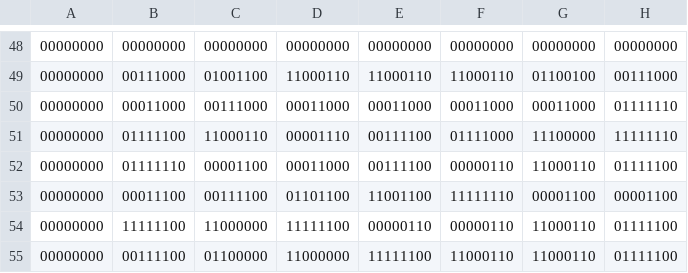
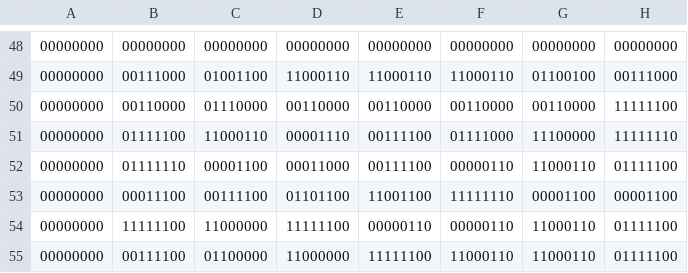
Before and after one commit to alensugimoto/fury-breakout-2020, a CSV file: Super_Breakout_Font_8x8.csv, drawn as a sheet; only a part is shown, gaps mark what is left out.

Commit message:
Shift the pixels in the character '1' bitmap to the left by 1

```diff
--- a/Super_Breakout_Font_8x8.csv
+++ b/Super_Breakout_Font_8x8.csv
@@ -49,3 +49,3 @@
 00000000,00111000,01001100,11000110,11000110,11000110,01100100,00111000
-00000000,00011000,00111000,00011000,00011000,00011000,00011000,01111110
+00000000,00110000,01110000,00110000,00110000,00110000,00110000,11111100
 00000000,01111100,11000110,00001110,00111100,01111000,11100000,11111110
```
